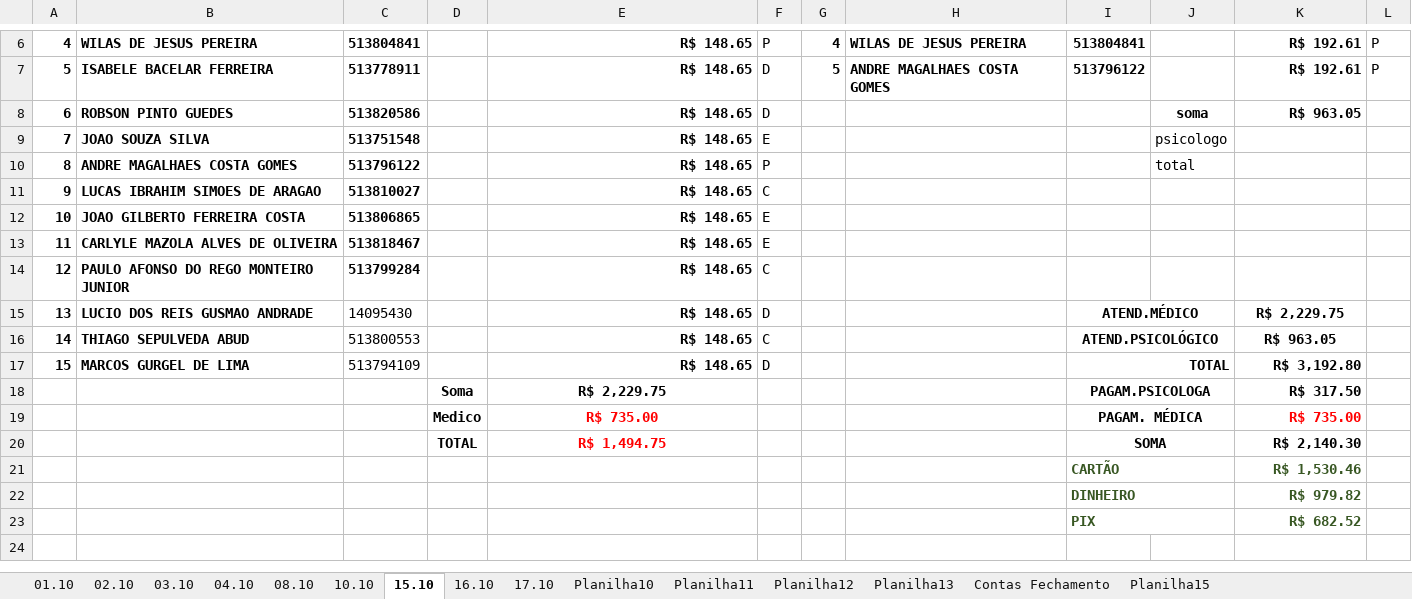
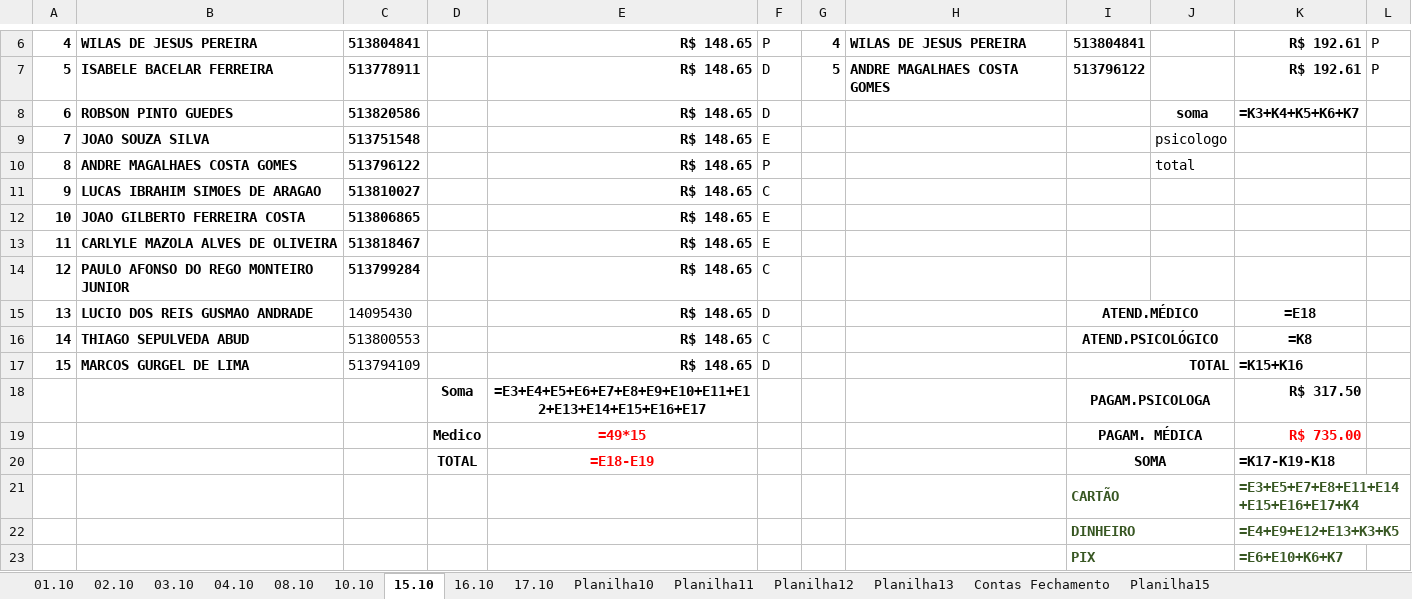
Before and after one commit to Lucaascf/Projeto-Detran, an Excel workbook: CAMPSSA.xlsx, sheet 15.10, drawn as a sheet; only a part is shown, gaps mark what is left out; values as stored, in another font and other column widths than the file's, no borders; formulas without a stored value are shown as written; the diff names each change by its address in the sheet, - before the commit and + after, or states it on an @@ line.

```diff
--- a/CAMPSSA.xlsx (sheet 15.10)
+++ b/CAMPSSA.xlsx (sheet 15.10)
-K8: R$ 963.05
+K8: =K3+K4+K5+K6+K7
-K15: R$ 2,229.75
+K15: =E18
-K16: R$ 963.05
+K16: =K8
-K17: R$ 3,192.80
+K17: =K15+K16
-E18: R$ 2,229.75
+E18: =E3+E4+E5+E6+E7+E8+E9+E10+E11+E12+E13+E14+E15+E16+E17
-E19: R$ 735.00
+E19: =49*15
-E20: R$ 1,494.75
+E20: =E18-E19
-K20: R$ 2,140.30
+K20: =K17-K19-K18
-K21: R$ 1,530.46
+K21: =E3+E5+E7+E8+E11+E14+E15+E16+E17+K4
-K22: R$ 979.82
+K22: =E4+E9+E12+E13+K3+K5
-K23: R$ 682.52
+K23: =E6+E10+K6+K7
```
Also changed, not shown: sheet Planilha15, sheet 10.10, sheet 03.10, sheet 16.10, sheet 02.10, sheet 04.10, 2 more sheets, 3 other files.
